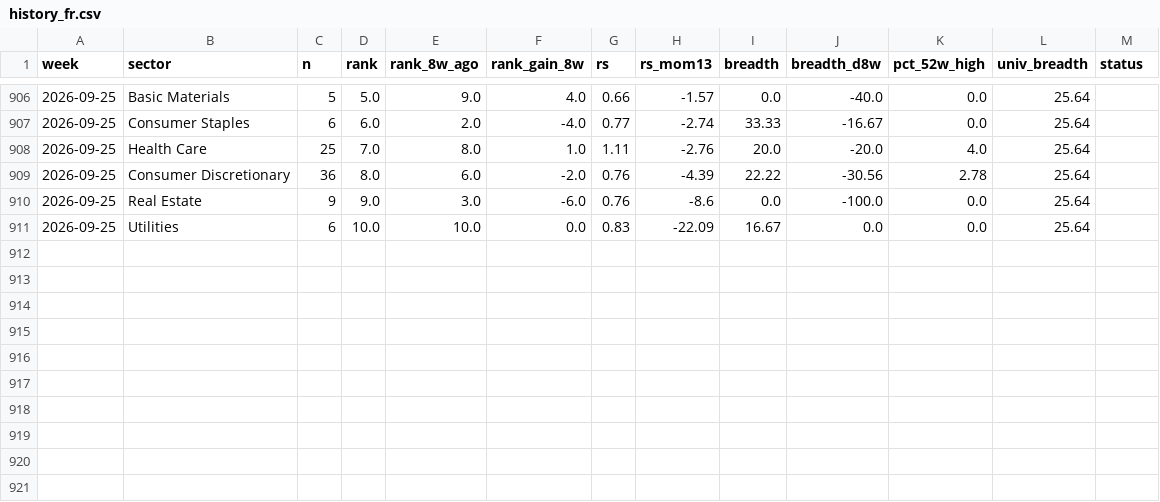
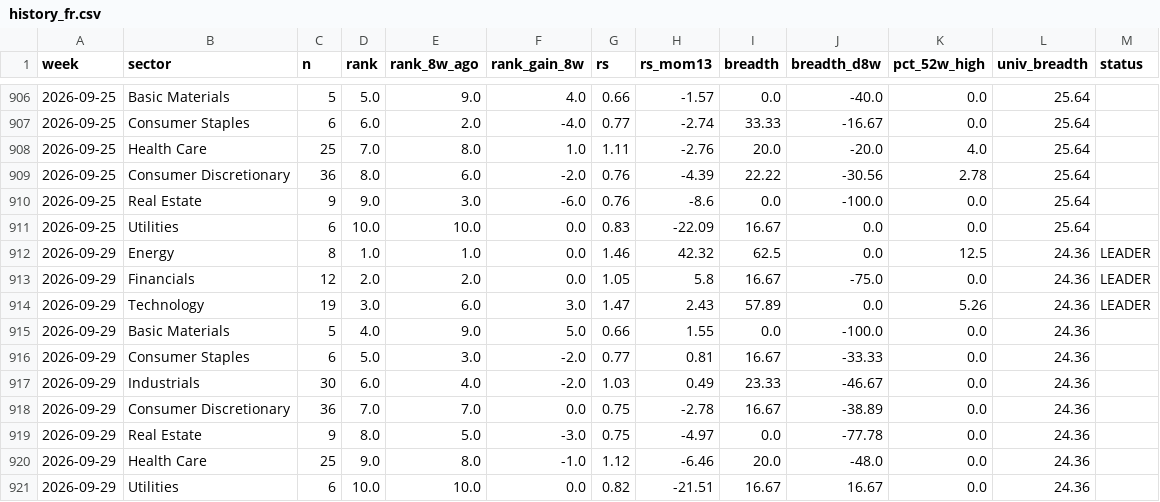
Before and after one commit to BackupBackupFede/ROTATION, a CSV file: history_fr.csv, drawn as a sheet; only a part is shown, gaps mark what is left out.

```diff
--- a/history_fr.csv
+++ b/history_fr.csv
@@ -911 +911,11 @@
 2026-09-25,Utilities,6,10.0,10.0,0.0,0.83,-22.09,16.67,0.0,0.0,25.64,
+2026-09-29,Energy,8,1.0,1.0,0.0,1.46,42.32,62.5,0.0,12.5,24.36,LEADER
+2026-09-29,Financials,12,2.0,2.0,0.0,1.05,5.8,16.67,-75.0,0.0,24.36,LEADER
+2026-09-29,Technology,19,3.0,6.0,3.0,1.47,2.43,57.89,0.0,5.26,24.36,LEADER
+2026-09-29,Basic Materials,5,4.0,9.0,5.0,0.66,1.55,0.0,-100.0,0.0,24.36,
+2026-09-29,Consumer Staples,6,5.0,3.0,-2.0,0.77,0.81,16.67,-33.33,0.0,24.36,
+2026-09-29,Industrials,30,6.0,4.0,-2.0,1.03,0.49,23.33,-46.67,0.0,24.36,
+2026-09-29,Consumer Discretionary,36,7.0,7.0,0.0,0.75,-2.78,16.67,-38.89,0.0,24.36,
+2026-09-29,Real Estate,9,8.0,5.0,-3.0,0.75,-4.97,0.0,-77.78,0.0,24.36,
+2026-09-29,Health Care,25,9.0,8.0,-1.0,1.12,-6.46,20.0,-48.0,0.0,24.36,
+2026-09-29,Utilities,6,10.0,10.0,0.0,0.82,-21.51,16.67,16.67,0.0,24.36,
```
Also changed, not shown: history_us.csv, 2 other files.
